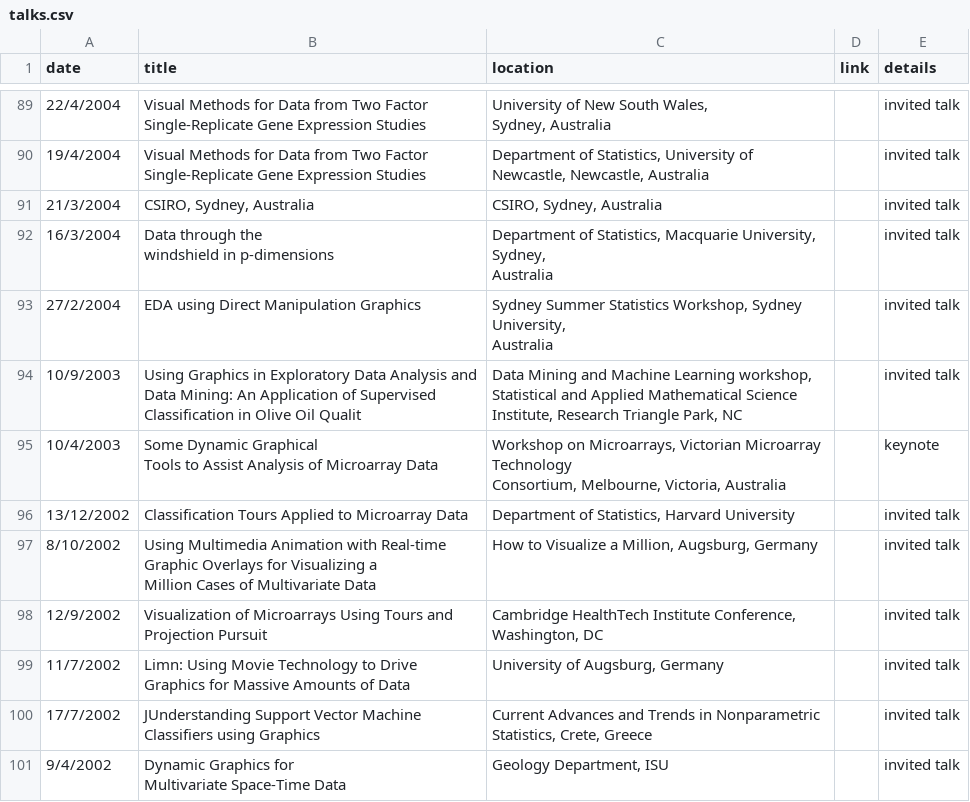
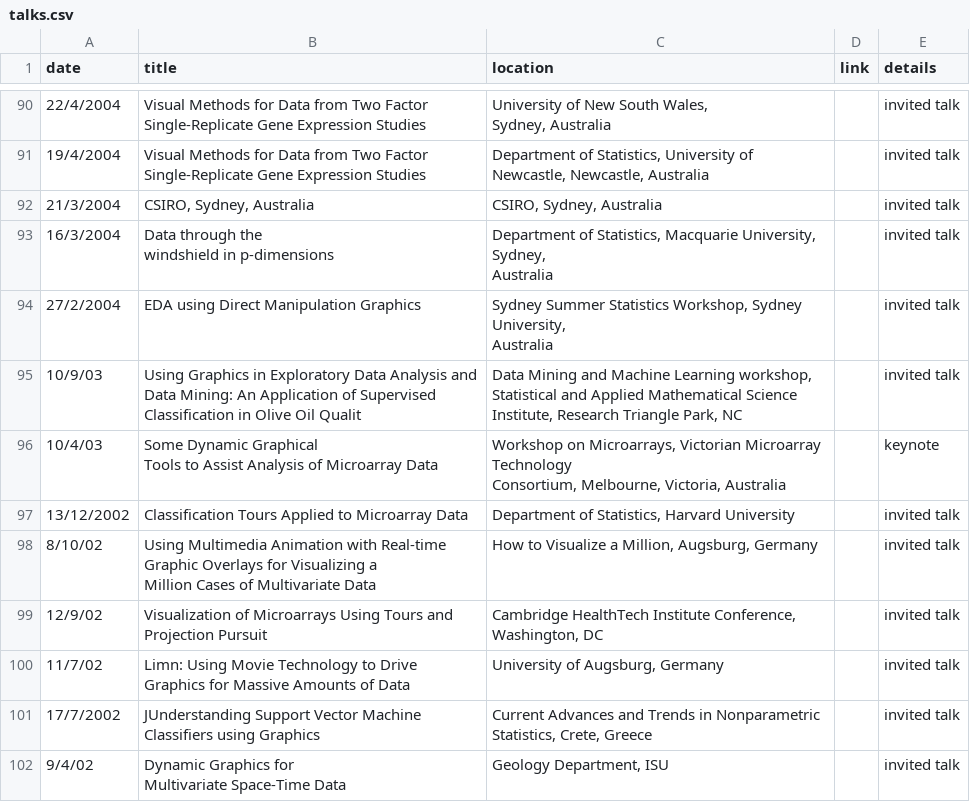
Before and after one commit to dicook/dicook-quarto, a CSV file: talks.csv, drawn as a sheet; only a part is shown, gaps mark what is left out; the diff covers the shown part only.

```diff
--- a/talks.csv
+++ b/talks.csv
@@ -104,14 +105,14 @@ Australia",,invited talk
 Australia",,invited talk
-10/9/2003,Using Graphics in Exploratory Data Analysis and Data Mining: An Application of Supervised Classification in Olive Oil Qualit,"Data Mining and Machine Learning workshop, Statistical and Applied Mathematical Science Institute, Research Triangle Park, NC",,invited talk
-10/4/2003,"Some Dynamic Graphical
-Tools to Assist Analysis of Microarray Data","Workshop on Microarrays, Victorian Microarray Technology
-Consortium, Melbourne, Victoria, Australia",,keynote
+10/9/03,Using Graphics in Exploratory Data Analysis and Data Mining: An Application of Supervised Classification in Olive Oil Qualit,"Data Mining and Machine Learning workshop, Statistical and Applied Mathematical Science Institute, Research Triangle Park, NC",,invited talk
+10/4/03,"Some Dynamic Graphical
+Tools to Assist Analysis of Microarray Data","Workshop on Microarrays, Victorian Microarray Technology
+Consortium, Melbourne, Victoria, Australia",,keynote
 13/12/2002,Classification Tours Applied to Microarray Data,"Department of Statistics, Harvard University",,invited talk
-8/10/2002,"Using Multimedia Animation with Real-time Graphic Overlays for Visualizing a
-Million Cases of Multivariate Data","How to Visualize a Million, Augsburg, Germany",,invited talk
-12/9/2002,Visualization of Microarrays Using Tours and Projection Pursuit,"Cambridge HealthTech Institute Conference, Washington, DC",,invited talk
-11/7/2002,Limn: Using Movie Technology to Drive Graphics for Massive Amounts of Data,"University of Augsburg, Germany",,invited talk
+8/10/02,"Using Multimedia Animation with Real-time Graphic Overlays for Visualizing a
+Million Cases of Multivariate Data","How to Visualize a Million, Augsburg, Germany",,invited talk
+12/9/02,Visualization of Microarrays Using Tours and Projection Pursuit,"Cambridge HealthTech Institute Conference, Washington, DC",,invited talk
+11/7/02,Limn: Using Movie Technology to Drive Graphics for Massive Amounts of Data,"University of Augsburg, Germany",,invited talk
 17/7/2002,"JUnderstanding Support Vector Machine
 Classifiers using Graphics","Current Advances and Trends in Nonparametric Statistics, Crete, Greece",,invited talk
-9/4/2002,"Dynamic Graphics for
-Multivariate Space-Time Data","Geology Department, ISU",,invited talk
+9/4/02,"Dynamic Graphics for
+Multivariate Space-Time Data","Geology Department, ISU",,invited talk
```
Also changed, not shown: 1 added row and 39 edited cells elsewhere in this file, teaching.csv, workshops.csv, 28 other files.
